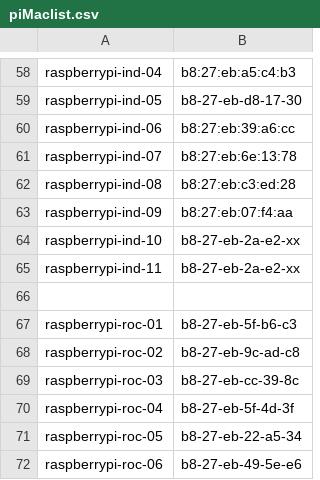
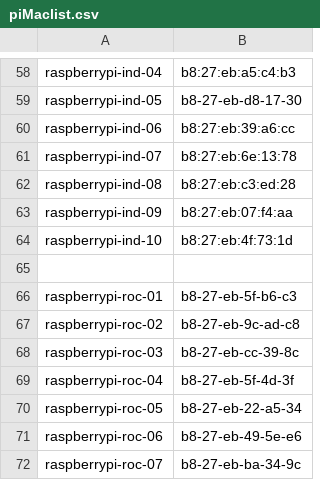
Before and after one commit to Azure/IoT-Pi-Day, a CSV file: Setting up the Raspberry Pi/MSFT Networking/piMaclist.csv, drawn as a sheet; only a part is shown, gaps mark what is left out; the shorter side is filled out with more unchanged rows.

Commit message:
Update piMaclist.csv

```diff
--- a/Setting up the Raspberry Pi/MSFT Networking/piMaclist.csv
+++ b/Setting up the Raspberry Pi/MSFT Networking/piMaclist.csv
@@ -63,4 +63,3 @@ raspberrypi-ind-08,b8:27:eb:c3:ed:28
 raspberrypi-ind-09,b8:27:eb:07:f4:aa
-raspberrypi-ind-10,b8-27-eb-2a-e2-xx
-raspberrypi-ind-11,b8-27-eb-2a-e2-xx
+raspberrypi-ind-10,b8:27:eb:4f:73:1d
 ,
```
